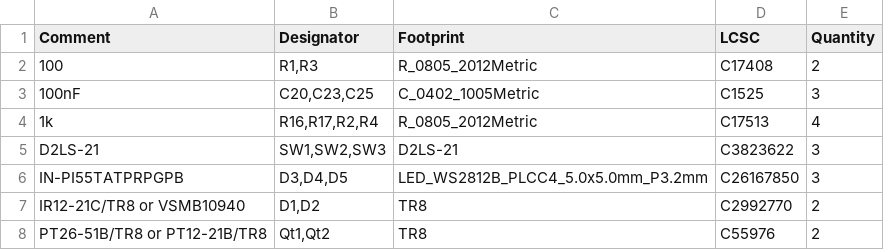
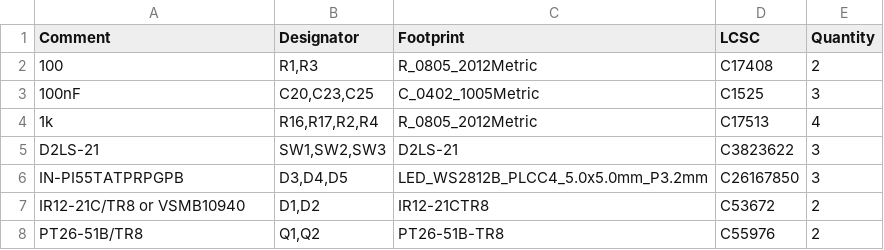
Before and after one commit to tannewt/classic-2-trackball, a CSV file: hardware/electronics/PCBs/kicad/vertical_left/jlcpcb/production_files/BOM-Vertical.csv, drawn as a sheet.

```diff
--- a/hardware/electronics/PCBs/kicad/vertical_left/jlcpcb/production_files/BOM-Vertical.csv
+++ b/hardware/electronics/PCBs/kicad/vertical_left/jlcpcb/production_files/BOM-Vertical.csv
@@ -6,3 +6,3 @@ D2LS-21,"SW1,SW2,SW3",D2LS-21,C3823622,3
 IN-PI55TATPRPGPB,"D3,D4,D5",LED_WS2812B_PLCC4_5.0x5.0mm_P3.2mm,C26167850,3
-IR12-21C/TR8 or VSMB10940,"D1,D2",TR8,C2992770,2
-PT26-51B/TR8 or PT12-21B/TR8,"Qt1,Qt2",TR8,C55976,2
+IR12-21C/TR8 or VSMB10940,"D1,D2",IR12-21CTR8,C53672,2
+PT26-51B/TR8,"Q1,Q2",PT26-51B-TR8,C55976,2
```
Also changed, not shown: hardware/electronics/PCBs/kicad/vertical_left/jlcpcb/production_files/CPL-Vertical.csv, 24 other files.
